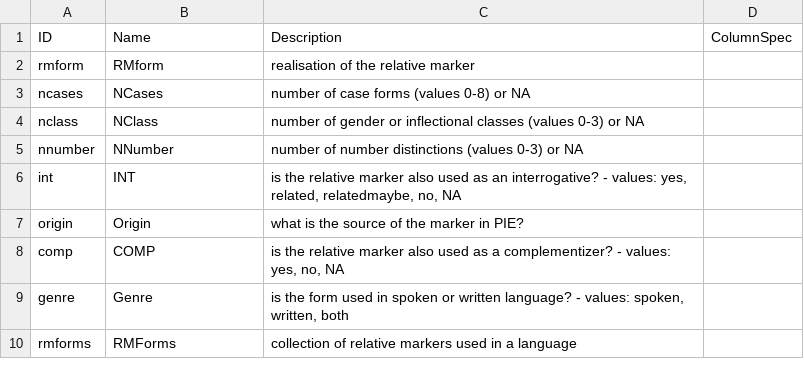
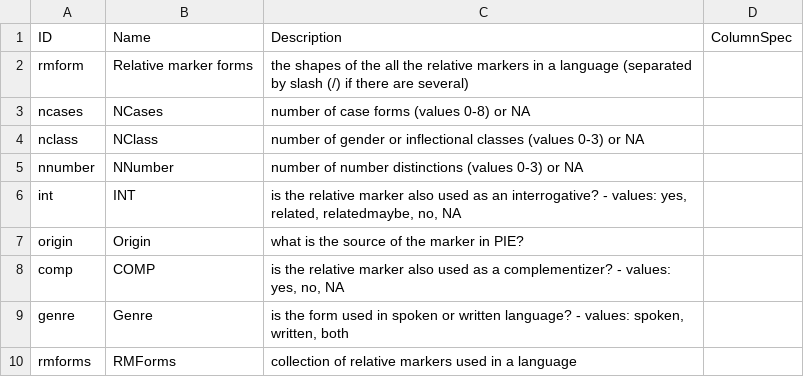
Before and after one commit to haspelmath/audersetinterrog, a CSV file: cldf/parameters.csv, drawn as a sheet.

```diff
--- a/cldf/parameters.csv
+++ b/cldf/parameters.csv
@@ -1,3 +1,3 @@
 ID,Name,Description,ColumnSpec
-rmform,RMform,realisation of the relative marker,
+rmform,Relative marker forms,the shapes of the all the relative markers in a language (separated by slash (/) if there are several),
 ncases,NCases,number of case forms (values 0-8) or NA,
```
Also changed, not shown: 2 other files.
